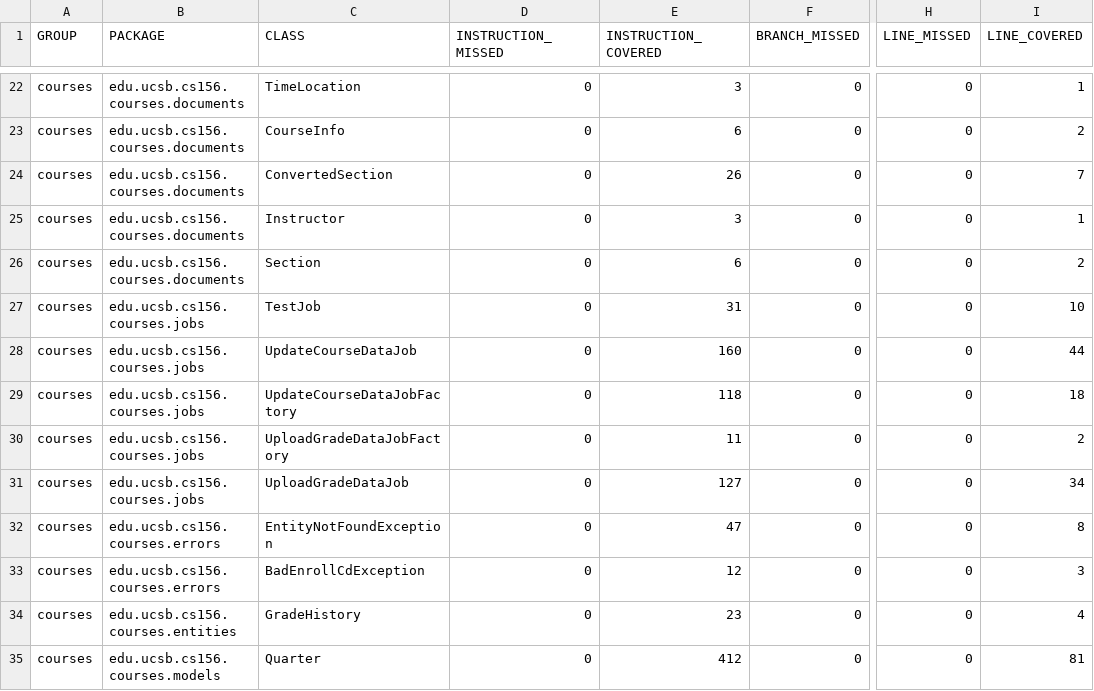
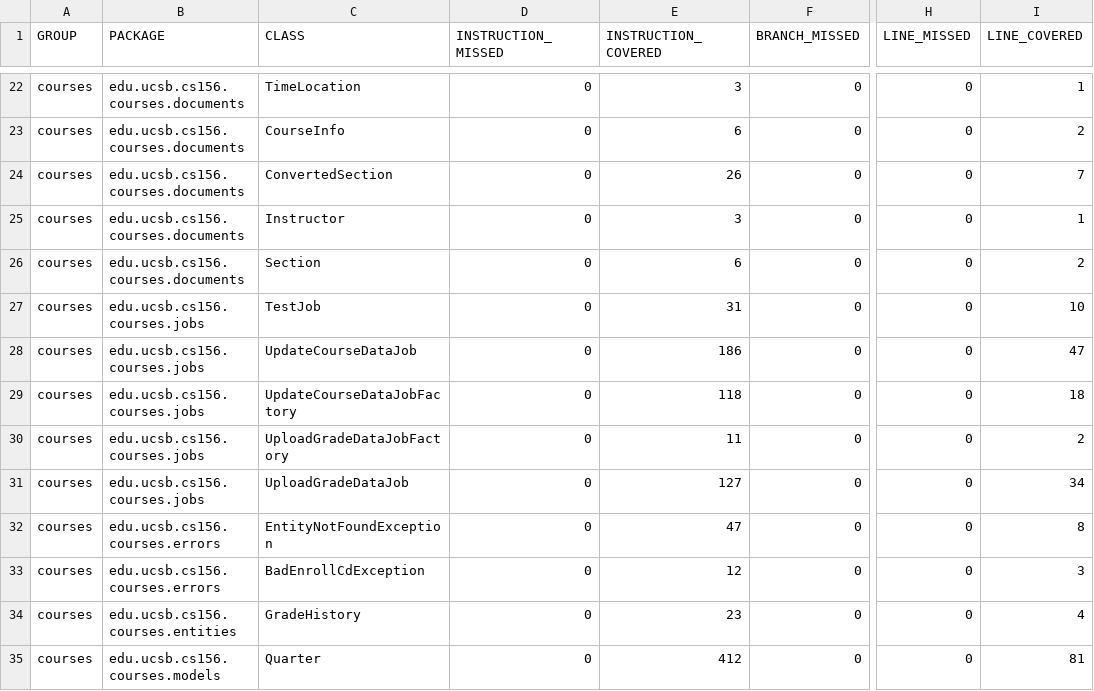
Before and after one commit to ucsb-cs156-f24/proj-courses-f24-01, a CSV file: prs/25/jacoco/jacoco.csv, drawn as a sheet; only a part is shown, gaps mark what is left out; the diff names each change by its address in the sheet, - before the commit and + after, or states it on an @@ line.

```diff
--- a/prs/25/jacoco/jacoco.csv
+++ b/prs/25/jacoco/jacoco.csv
-E28 (INSTRUCTION_COVERED): 160
+E28 (INSTRUCTION_COVERED): 186
-I28 (LINE_COVERED): 44
+I28 (LINE_COVERED): 47
```
Also changed, not shown: 7 other files.
